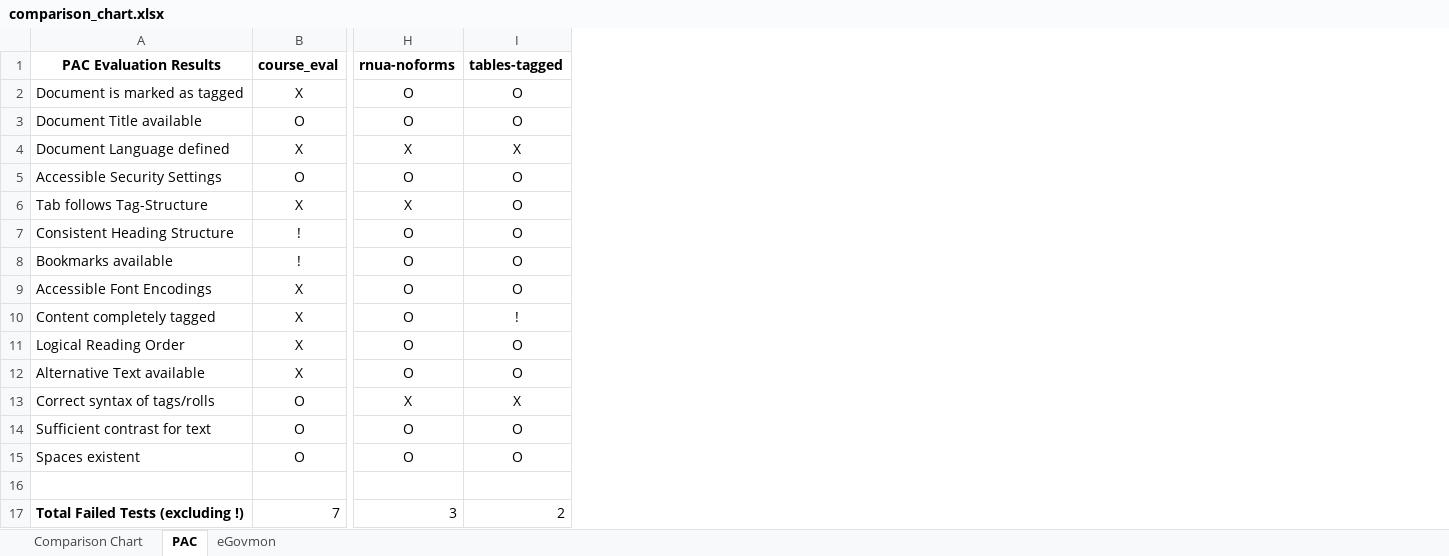
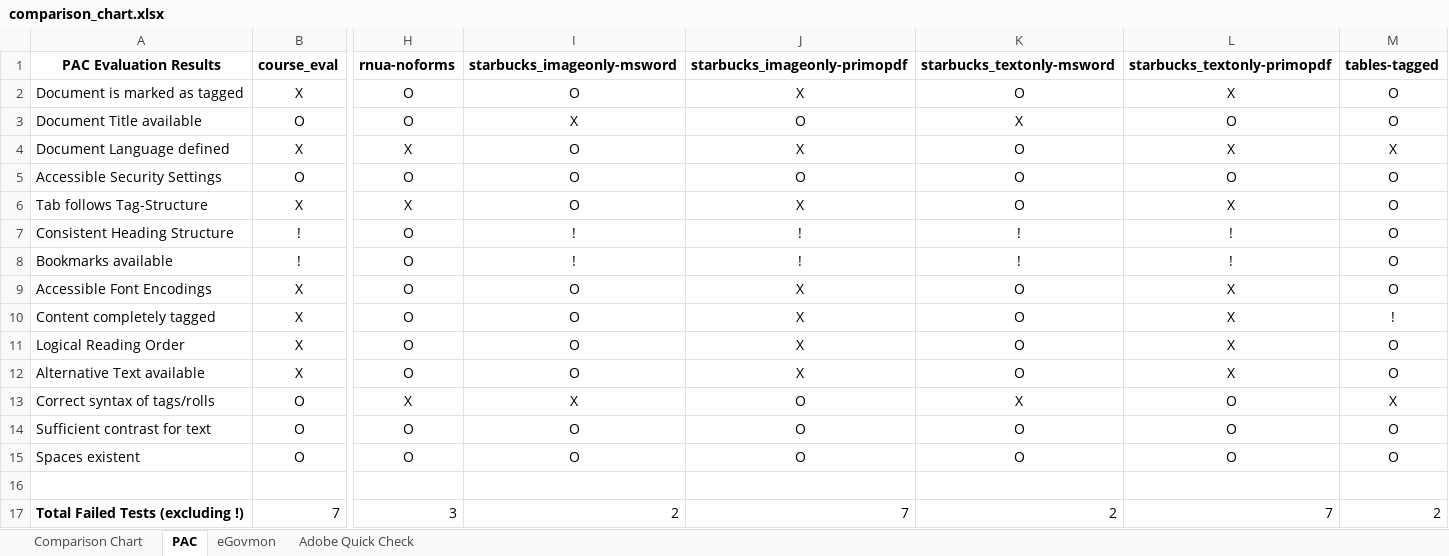
Before and after one commit to pdfae/PDFAInspector, an Excel workbook: testcases/comparison_chart.xlsx, sheet PAC, drawn as a sheet; only a part is shown, gaps mark what is left out; values as stored, in another font and other column widths than the file's, no borders; the diff names each change by its address in the sheet, - before the commit and + after, or states it on an @@ line.

Commit message:
Added test cases generated from msword / primopdf
git-svn-id: http://pdfainspector.googlecode.com/svn/trunk@53 1783f179-91b5-6867-892f-c6e3ac0b0089

```diff
--- a/testcases/comparison_chart.xlsx (sheet PAC)
+++ b/testcases/comparison_chart.xlsx (sheet PAC)
+sheet tab: Adobe Quick Check
+column I (starbucks_imageonly-msword), rows 2-17: O | X | O | O | O | ! | ! | O | O | O | O | X | O | O |  | 2
+column J (starbucks_imageonly-primopdf), rows 2-17: X | O | X | O | X | ! | ! | X | X | X | X | O | O | O |  | 7
+column K (starbucks_textonly-msword), rows 2-17: O | X | O | O | O | ! | ! | O | O | O | O | X | O | O |  | 2
+column L (starbucks_textonly-primopdf), rows 2-17: X | O | X | O | X | ! | ! | X | X | X | X | O | O | O |  | 7
```
Also changed, not shown: sheet eGovmon, sheet Comparison Chart, testcases/pdf_testcases.xlsx, 4 other files.
